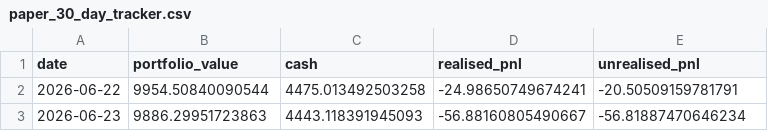
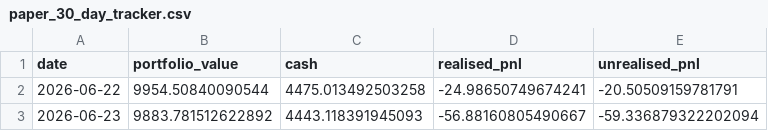
Before and after one commit to garnerquant/garner-quant, a CSV file: paper_30_day_tracker.csv, drawn as a sheet.

```diff
--- a/paper_30_day_tracker.csv
+++ b/paper_30_day_tracker.csv
@@ -2,2 +2,2 @@ date,portfolio_value,cash,realised_pnl,unrealised_pnl
 2026-06-22,9954.50840090544,4475.013492503258,-24.98650749674241,-20.50509159781791
-2026-06-23,9886.29951723863,4443.118391945093,-56.88160805490667,-56.81887470646234
+2026-06-23,9883.781512622892,4443.118391945093,-56.88160805490667,-59.336879322202094
```
Also changed, not shown: holdings_report.csv, portfolio_v2.csv, 2 other files.
